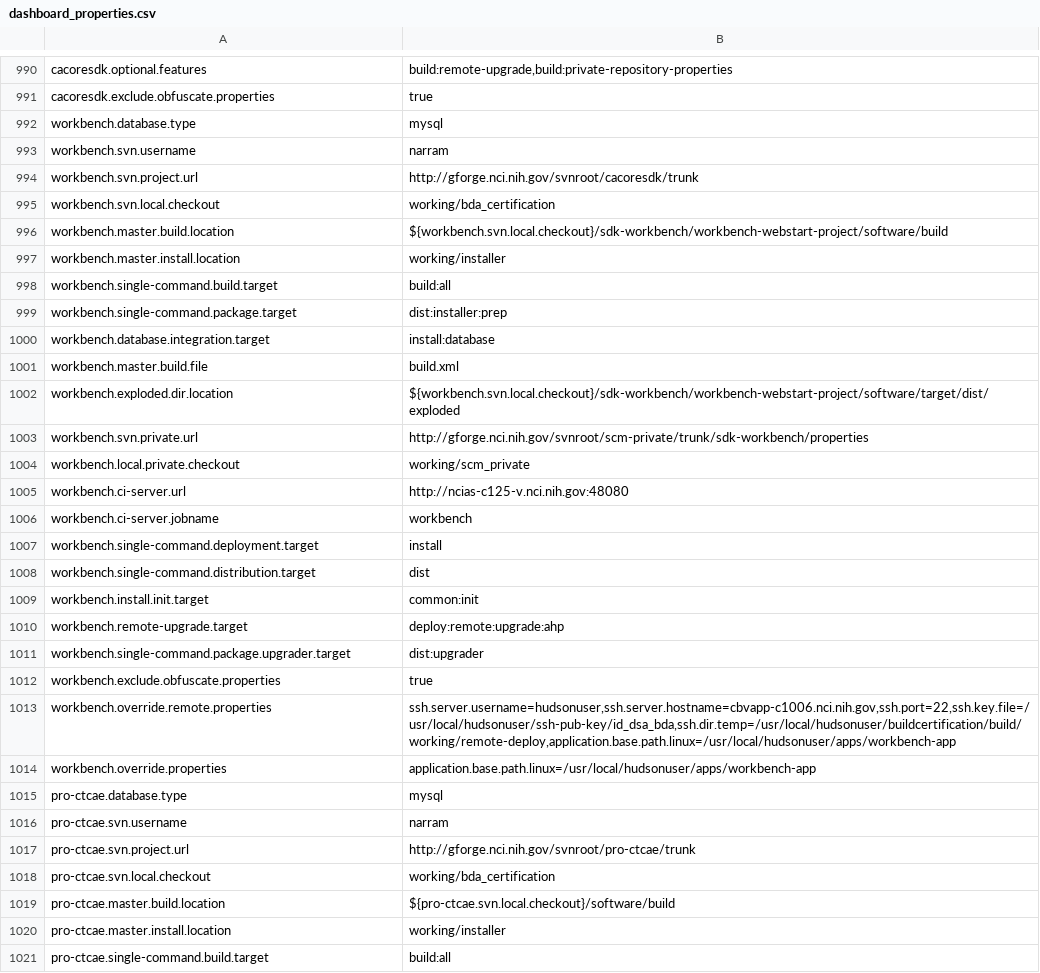
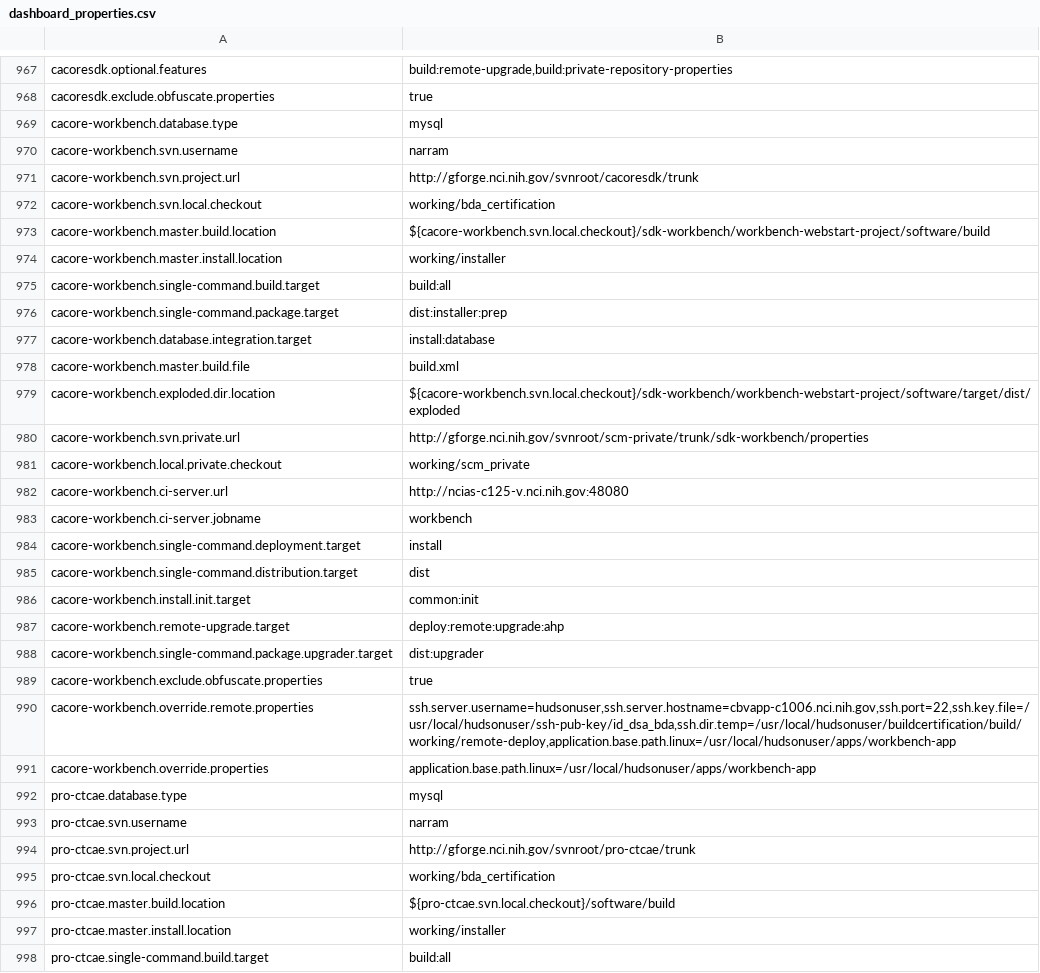
Before and after one commit to NCIP/automation, a CSV file: certification-monitor/src/main/sql/dashboard_properties.csv, drawn as a sheet; only a part is shown, gaps mark what is left out; the diff covers the shown part only.

Commit message:
make project name change for workbench and delete petstore

```diff
--- a/certification-monitor/src/main/sql/dashboard_properties.csv
+++ b/certification-monitor/src/main/sql/dashboard_properties.csv
@@ -991,25 +968,25 @@
 "cacoresdk.exclude.obfuscate.properties","true"
-"workbench.database.type","mysql"
-"workbench.svn.username","narram"
-"workbench.svn.project.url","http://gforge.nci.nih.gov/svnroot/cacoresdk/trunk"
-"workbench.svn.local.checkout","working/bda_certification"
-"workbench.master.build.location","${workbench.svn.local.checkout}/sdk-workbench/workbench-webstart-project/software/build"
-"workbench.master.install.location","working/installer"
-"workbench.single-command.build.target","build:all"
-"workbench.single-command.package.target","dist:installer:prep"
-"workbench.database.integration.target","install:database"
-"workbench.master.build.file","build.xml"
-"workbench.exploded.dir.location","${workbench.svn.local.checkout}/sdk-workbench/workbench-webstart-project/software/target/dist/exploded"
-"workbench.svn.private.url","http://gforge.nci.nih.gov/svnroot/scm-private/trunk/sdk-workbench/properties"
-"workbench.local.private.checkout","working/scm_private"
-"workbench.ci-server.url","http://ncias-c125-v.nci.nih.gov:48080"
-"workbench.ci-server.jobname","workbench"
-"workbench.single-command.deployment.target","install"
-"workbench.single-command.distribution.target","dist"
-"workbench.install.init.target","common:init"
-"workbench.remote-upgrade.target","deploy:remote:upgrade:ahp"
-"workbench.single-command.package.upgrader.target","dist:upgrader"
-"workbench.exclude.obfuscate.properties","true"
-"workbench.override.remote.properties","ssh.server.username=hudsonuser,ssh.server.hostname=cbvapp-c1006.nci.nih.gov,ssh.port=22,ssh.key.file=/usr/local/hudsonuser/ssh-pub-key/id_dsa_bda,ssh.dir.temp=/usr/local/hudsonuser/buildcertification/build/working/remote-deploy,application.base.path.linux=/usr/local/hudsonuser/apps/workbench-app"
-"workbench.override.properties","application.base.path.linux=/usr/local/hudsonuser/apps/workbench-app"
+"cacore-workbench.database.type","mysql"
+"cacore-workbench.svn.username","narram"
+"cacore-workbench.svn.project.url","http://gforge.nci.nih.gov/svnroot/cacoresdk/trunk"
+"cacore-workbench.svn.local.checkout","working/bda_certification"
+"cacore-workbench.master.build.location","${cacore-workbench.svn.local.checkout}/sdk-workbench/workbench-webstart-project/software/build"
+"cacore-workbench.master.install.location","working/installer"
+"cacore-workbench.single-command.build.target","build:all"
+"cacore-workbench.single-command.package.target","dist:installer:prep"
+"cacore-workbench.database.integration.target","install:database"
+"cacore-workbench.master.build.file","build.xml"
+"cacore-workbench.exploded.dir.location","${cacore-workbench.svn.local.checkout}/sdk-workbench/workbench-webstart-project/software/target/dist/exploded"
+"cacore-workbench.svn.private.url","http://gforge.nci.nih.gov/svnroot/scm-private/trunk/sdk-workbench/properties"
+"cacore-workbench.local.private.checkout","working/scm_private"
+"cacore-workbench.ci-server.url","http://ncias-c125-v.nci.nih.gov:48080"
+"cacore-workbench.ci-server.jobname","workbench"
+"cacore-workbench.single-command.deployment.target","install"
+"cacore-workbench.single-command.distribution.target","dist"
+"cacore-workbench.install.init.target","common:init"
+"cacore-workbench.remote-upgrade.target","deploy:remote:upgrade:ahp"
+"cacore-workbench.single-command.package.upgrader.target","dist:upgrader"
+"cacore-workbench.exclude.obfuscate.properties","true"
+"cacore-workbench.override.remote.properties","ssh.server.username=hudsonuser,ssh.server.hostname=cbvapp-c1006.nci.nih.gov,ssh.port=22,ssh.key.file=/usr/local/hudsonuser/ssh-pub-key/id_dsa_bda,ssh.dir.temp=/usr/local/hudsonuser/buildcertification/build/working/remote-deploy,application.base.path.linux=/usr/local/hudsonuser/apps/workbench-app"
+"cacore-workbench.override.properties","application.base.path.linux=/usr/local/hudsonuser/apps/workbench-app"
 "pro-ctcae.database.type","mysql"
```
Also changed, not shown: 23 removed rows elsewhere in this file, 2 other files.
